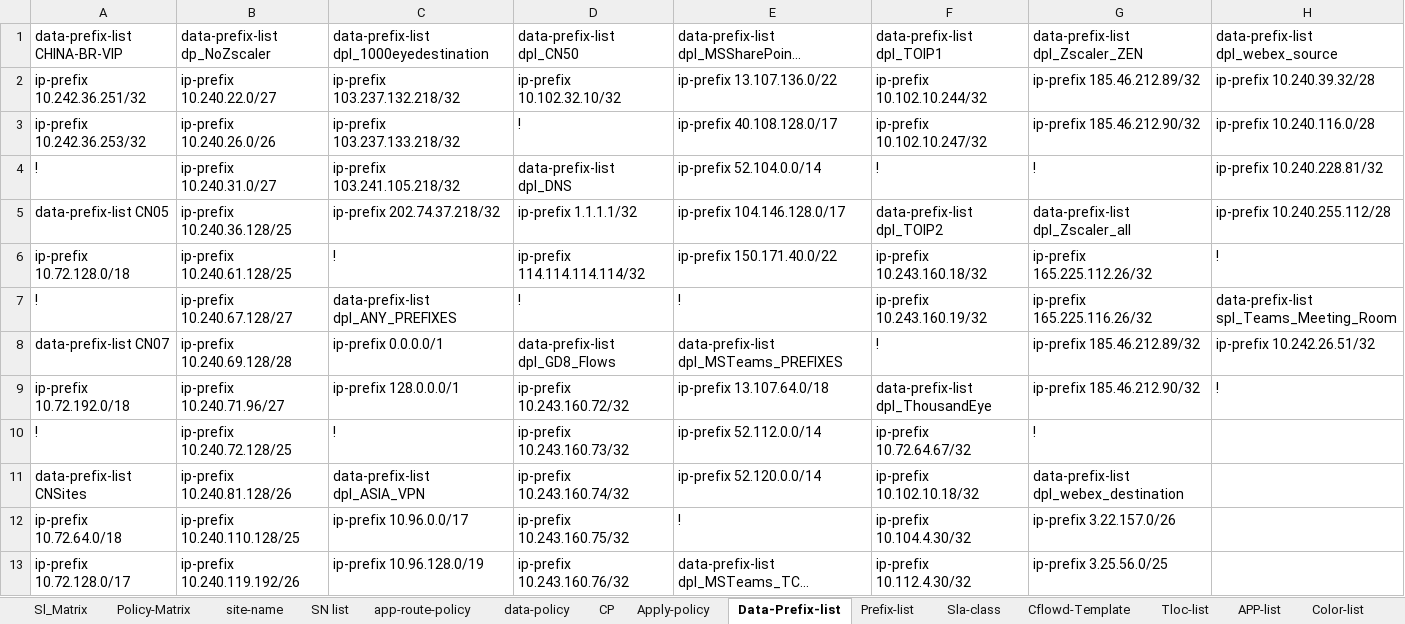
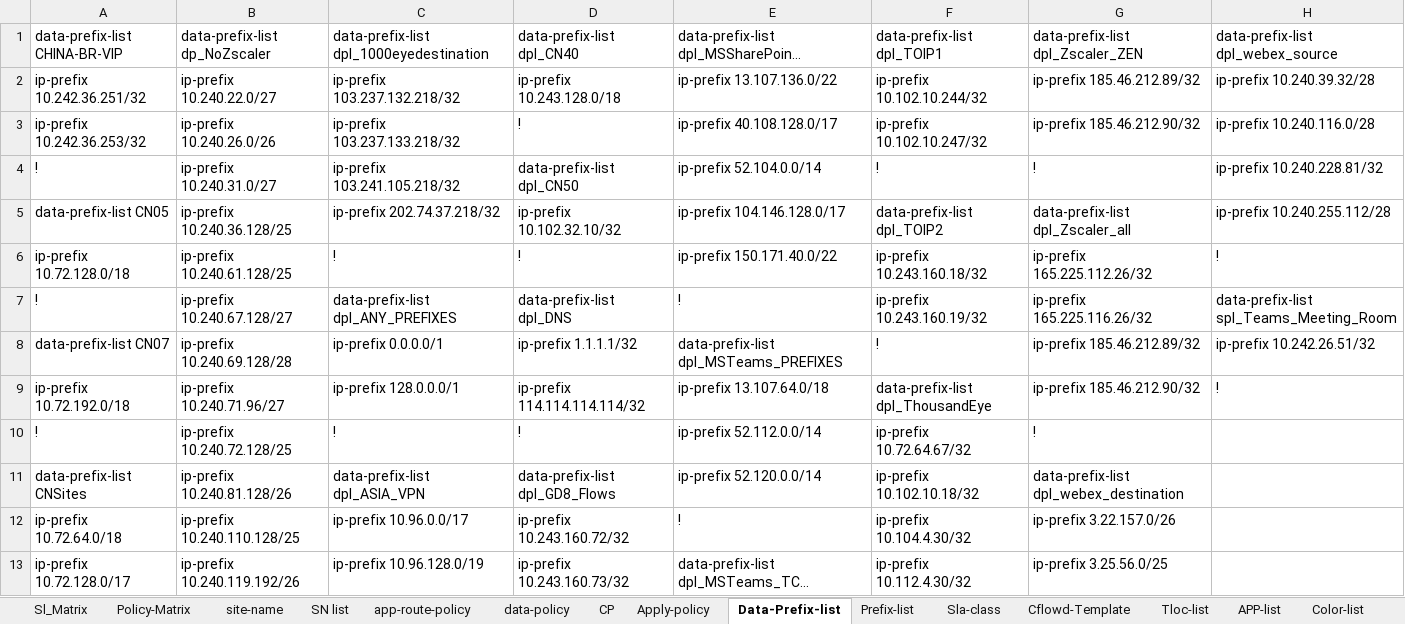
Before and after one commit to foxrylai/L-Oreal, an Excel workbook: vSmart/Ver 1.2/Policy_Matrix.xlsx, sheet Data-Prefix-list, drawn as a sheet; only a part is shown; long unchanged cells end in …; values as stored, in another font and other column widths than the file's, no cell formats; table styles not drawn; the diff covers the shown part only; the diff names each change by its address in the sheet, - before the commit and + after, or states it on an @@ line.

```diff
--- a/vSmart/Ver 1.2/Policy_Matrix.xlsx (sheet Data-Prefix-list)
+++ b/vSmart/Ver 1.2/Policy_Matrix.xlsx (sheet Data-Prefix-list)
-D1: data-prefix-list dpl_CN50
+D1: data-prefix-list dpl_CN40
-D2: ip-prefix 10.102.32.10/32
+D2: ip-prefix 10.243.128.0/18
-D4: data-prefix-list dpl_DNS
+D4: data-prefix-list dpl_CN50
-D5: ip-prefix 1.1.1.1/32
+D5: ip-prefix 10.102.32.10/32
-D6: ip-prefix 114.114.114.114/32
+D6: !
-D7: !
+D7: data-prefix-list dpl_DNS
-D8: data-prefix-list dpl_GD8_Flows
+D8: ip-prefix 1.1.1.1/32
-D9: ip-prefix 10.243.160.72/32
+D9: ip-prefix 114.114.114.114/32
-D10: ip-prefix 10.243.160.73/32
+D10: !
-D11: ip-prefix 10.243.160.74/32
+D11: data-prefix-list dpl_GD8_Flows
-D12: ip-prefix 10.243.160.75/32
+D12: ip-prefix 10.243.160.72/32
-D13: ip-prefix 10.243.160.76/32
+D13: ip-prefix 10.243.160.73/32
```
Also changed, not shown: 6 added rows and 88 edited cells elsewhere in this sheet, sheet data-policy, sheet Sl_Matrix, cell formats, 1 other file.
